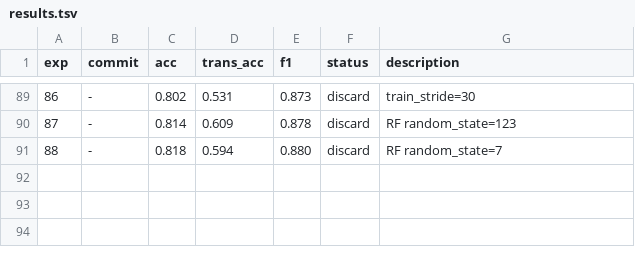
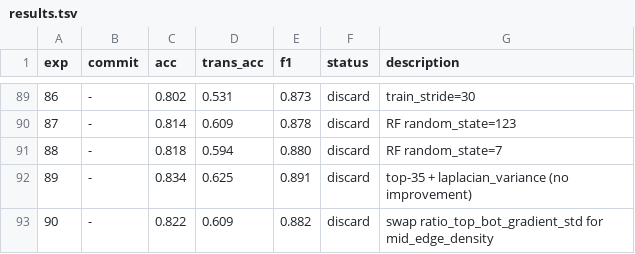
Before and after one commit to jayscpu/autosearch, a TSV file: results.tsv, drawn as a sheet; only a part is shown, gaps mark what is left out.

Commit message:
exp 89-90: feature swaps — no improvement, 0.834 still best

```diff
--- a/results.tsv
+++ b/results.tsv
@@ -91 +91,3 @@ exp	commit	acc	trans_acc	f1	status	description
 88	-	0.818	0.594	0.880	discard	RF random_state=7
+89	-	0.834	0.625	0.891	discard	top-35 + laplacian_variance (no improvement)
+90	-	0.822	0.609	0.882	discard	swap ratio_top_bot_gradient_std for mid_edge_density
```
